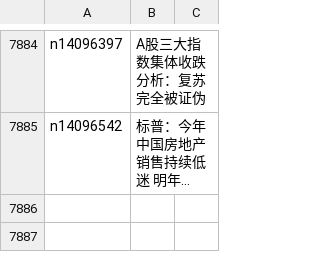
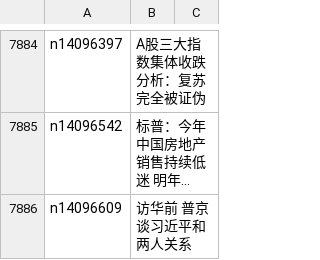
Before and after one commit to epic-marker/epoch-news, a CSV file: indexes/ncid283.csv, drawn as a sheet; only a part is shown, gaps mark what is left out; long unchanged cells end in …; the diff names each change by its address in the sheet, - before the commit and + after, or states it on an @@ line.

```diff
--- a/indexes/ncid283.csv
+++ b/indexes/ncid283.csv
+row 7886: n14096609 | 访华前 普京谈习近平和两人关系
```
Also changed, not shown: indexes/ncid1078159.csv, indexes/ncid1078160.csv, 31 other files.
